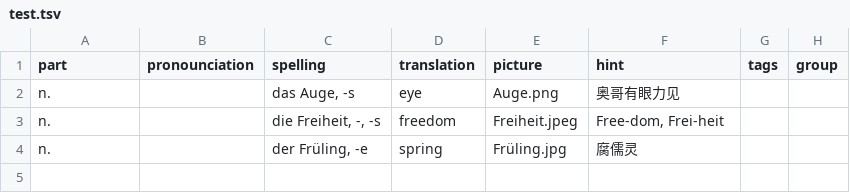
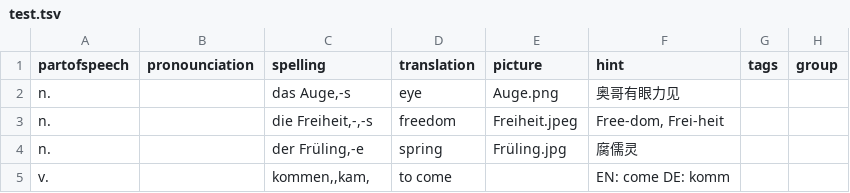
Before and after one commit to illuminati360/deutsch, a TSV file: data/test.tsv, drawn as a sheet.

Commit message:
Added part of speech

```diff
--- a/data/test.tsv
+++ b/data/test.tsv
@@ -1,4 +1,5 @@
-part;pronounciation;spelling;translation;picture;hint;tags;group
-n.;;das Auge, -s;eye;Auge.png;奥哥有眼力见;;
-n.;;die Freiheit, -, -s;freedom;Freiheit.jpeg;Free-dom, Frei-heit;;
-n.;;der Früling, -e;spring;Früling.jpg;腐儒灵;;
+partofspeech;pronounciation;spelling;translation;picture;hint;tags;group
+n.;;das Auge,-s;eye;Auge.png;奥哥有眼力见;;
+n.;;die Freiheit,-,-s;freedom;Freiheit.jpeg;Free-dom, Frei-heit;;
+n.;;der Früling,-e;spring;Früling.jpg;腐儒灵;;
+v.;;kommen,,kam,;to come;;EN: come DE: komm;;
```
Also changed, not shown: 2 other files.
